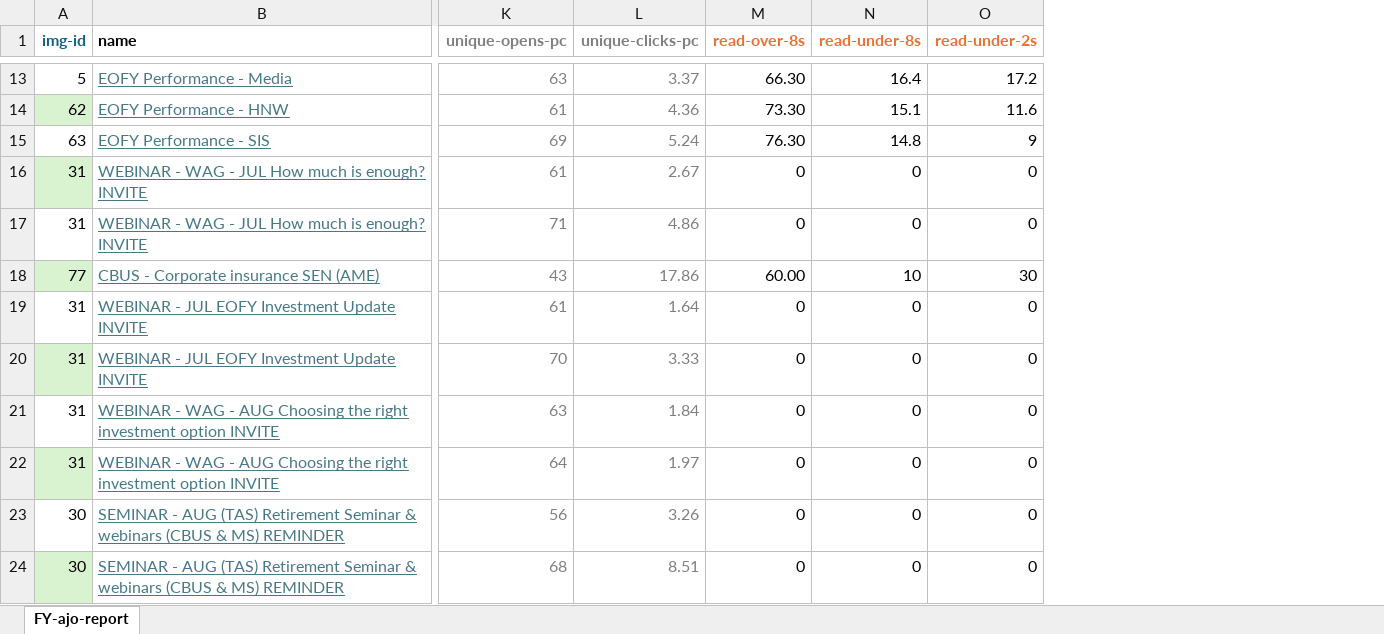
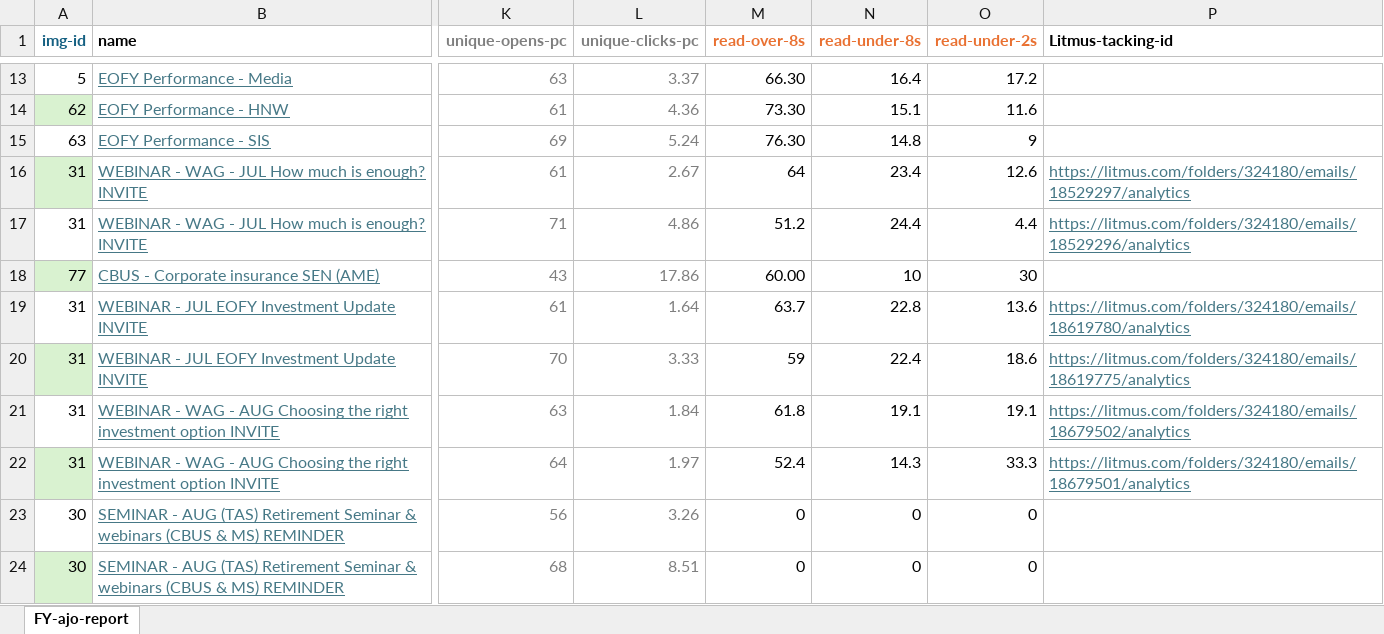
Before and after one commit to donnagal/email-gallery, an Excel workbook: pages/dashboard/data/email-report-fy26.xlsx, sheet FY-ajo-report, drawn as a sheet; only a part is shown, gaps mark what is left out; values as stored, in another font and other column widths than the file's, no borders; table styles not drawn; the diff covers the shown part only; the diff names each change by its address in the sheet, - before the commit and + after, or states it on an @@ line.

Commit message:
Update read time for event emails

```diff
--- a/pages/dashboard/data/email-report-fy26.xlsx (sheet FY-ajo-report)
+++ b/pages/dashboard/data/email-report-fy26.xlsx (sheet FY-ajo-report)
+column P (Litmus-tacking-id), rows 16-22: https://litmus.com/folders/324180/emails/18529297/analytics | https://litmus.com/folders/324180/emails/18529296/analytics |  | https://litmus.com/folders/324180/emails/18619780/analytics | https://litmus.com/folders/324180/emails/18619775/analytics | https://litmus.com/folders/324180/emails/18679502/analytics | https://litmus.com/folders/324180/emails/18679501/analytics
-M16 (read-over-8s): 0
+M16 (read-over-8s): 64
-N16 (read-under-8s): 0
+N16 (read-under-8s): 23.4
-O16 (read-under-2s): 0
+O16 (read-under-2s): 12.6
-M17 (read-over-8s): 0
+M17 (read-over-8s): 51.2
-N17 (read-under-8s): 0
+N17 (read-under-8s): 24.4
-O17 (read-under-2s): 0
+O17 (read-under-2s): 4.4
-M19 (read-over-8s): 0
+M19 (read-over-8s): 63.7
-N19 (read-under-8s): 0
+N19 (read-under-8s): 22.8
-O19 (read-under-2s): 0
+O19 (read-under-2s): 13.6
-M20 (read-over-8s): 0
+M20 (read-over-8s): 59
-N20 (read-under-8s): 0
+N20 (read-under-8s): 22.4
-O20 (read-under-2s): 0
+O20 (read-under-2s): 18.6
-M21 (read-over-8s): 0
+M21 (read-over-8s): 61.8
-N21 (read-under-8s): 0
+N21 (read-under-8s): 19.1
-O21 (read-under-2s): 0
+O21 (read-under-2s): 19.1
-M22 (read-over-8s): 0
+M22 (read-over-8s): 52.4
-N22 (read-under-8s): 0
+N22 (read-under-8s): 14.3
-O22 (read-under-2s): 0
+O22 (read-under-2s): 33.3
```
Also changed, not shown: 29 edited cells elsewhere in this sheet.
